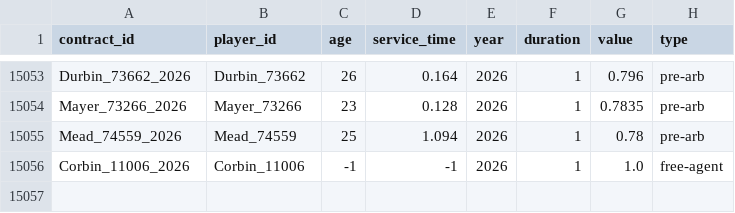
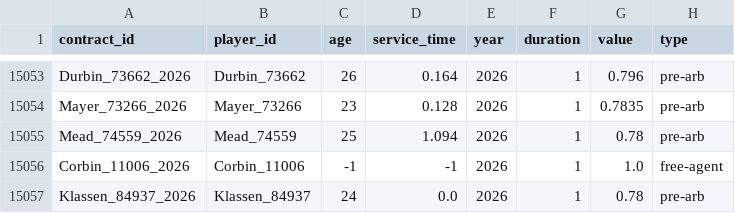
Before and after one commit to FishOfPitt116/MLBContracts, a CSV file: dataset/contracts_spotrac.csv, drawn as a sheet; only a part is shown, gaps mark what is left out; the diff names each change by its address in the sheet, - before the commit and + after, or states it on an @@ line.

```diff
--- a/dataset/contracts_spotrac.csv
+++ b/dataset/contracts_spotrac.csv
+row 15057: Klassen_84937_2026 | Klassen_84937 | 24 | 0.0 | 2026 | 1 | 0.78 | pre-arb
```
Also changed, not shown: dataset/players.csv, 2 other files.
